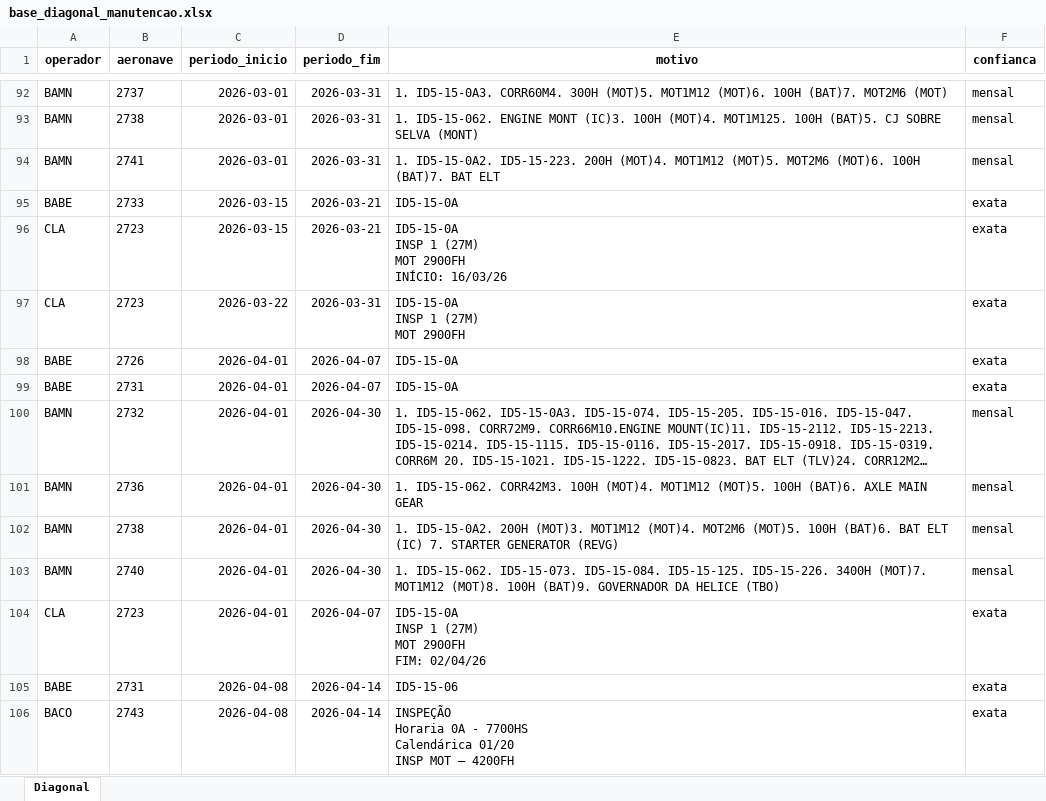
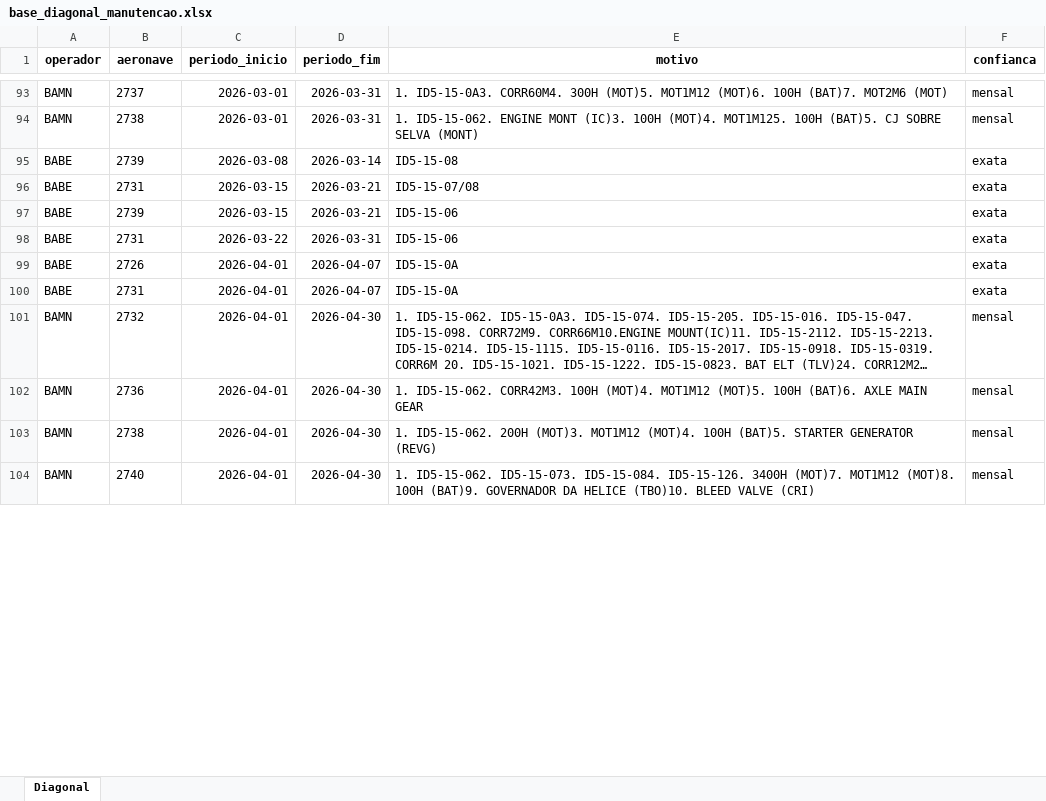
Before and after one commit to wallacedellaney/c98a-pamals, an Excel workbook: Coordenadoria/02_Dados_Tratados/base_diagonal_manutencao.xlsx, sheet Diagonal, drawn as a sheet; only a part is shown, gaps mark what is left out; long unchanged cells end in …; values as stored, in another font and other column widths than the file's, no borders; removed rows and columns are numbered as before the commit, all else as after; ↵ is a line break in a cell; the diff covers the shown part only; the diff names each change by its address in the sheet, - before the commit and + after, or states it on an @@ line.

```diff
--- a/Coordenadoria/02_Dados_Tratados/base_diagonal_manutencao.xlsx (sheet Diagonal)
+++ b/Coordenadoria/02_Dados_Tratados/base_diagonal_manutencao.xlsx (sheet Diagonal)
-row 94: BAMN | 2741 | 2026-03-01 | 2026-03-31 | 1. ID5-15-0A2. ID5-15-223. 200H (MOT)4. MOT1M12 (MOT)5. MOT2M6 (MOT)6. 100H (BAT)7. BAT ELT | mensal
+row 95: BABE | 2739 | 2026-03-08 | 2026-03-14 | ID5-15-08 | exata
+row 96: BABE | 2731 | 2026-03-15 | 2026-03-21 | ID5-15-07/08 | exata
-B97 (aeronave): 2733
+B97 (aeronave): 2739
-E97 (motivo): ID5-15-0A
+E97 (motivo): ID5-15-06
-row 96: CLA | 2723 | 2026-03-15 | 2026-03-21 | ID5-15-0A ↵ INSP 1 (27M) ↵ MOT 2900FH ↵ INÍCIO: 16/03/26 | exata
-A98 (operador): CLA
+A98 (operador): BABE
-B98 (aeronave): 2723
+B98 (aeronave): 2731
-E98 (motivo): ID5-15-0A ↵ INSP 1 (27M) ↵ MOT 2900FH
+E98 (motivo): ID5-15-06
-E103 (motivo): 1. ID5-15-0A2. 200H (MOT)3. MOT1M12 (MOT)4. MOT2M6 (MOT)5. 100H (BAT)6. BAT ELT (IC) 7. STARTER GENERATOR…
+E103 (motivo): 1. ID5-15-062. 200H (MOT)3. MOT1M12 (MOT)4. 100H (BAT)5. STARTER GENERATOR…
-E104 (motivo): …ID5-15-073. ID5-15-084. ID5-15-125. ID5-15-226. 3400H (MOT)7. MOT1M12 (MOT)8. 100H (BAT)9. GOVERNADOR DA HELICE (TBO)
+E104 (motivo): …ID5-15-073. ID5-15-084. ID5-15-126. 3400H (MOT)7. MOT1M12 (MOT)8. 100H (BAT)9. GOVERNADOR DA HELICE (TBO)10. BLEED VALVE (CRI)
-row 104: CLA | 2723 | 2026-04-01 | 2026-04-07 | ID5-15-0A ↵ INSP 1 (27M) ↵ MOT 2900FH ↵ FIM: 02/04/26 | exata
-row 105: BABE | 2731 | 2026-04-08 | 2026-04-14 | ID5-15-06 | exata
-row 106: BACO | 2743 | 2026-04-08 | 2026-04-14 | INSPEÇÃO ↵ Horaria 0A - 7700HS ↵ Calendárica 01/20 ↵ INSP MOT – 4200FH | exata
```
Also changed, not shown: 72 added rows, 37 removed rows and 90 edited cells elsewhere in this sheet, Coordenadoria/02_Dados_Tratados/base_vencimentos_operadores.xlsx, 21 other files.
